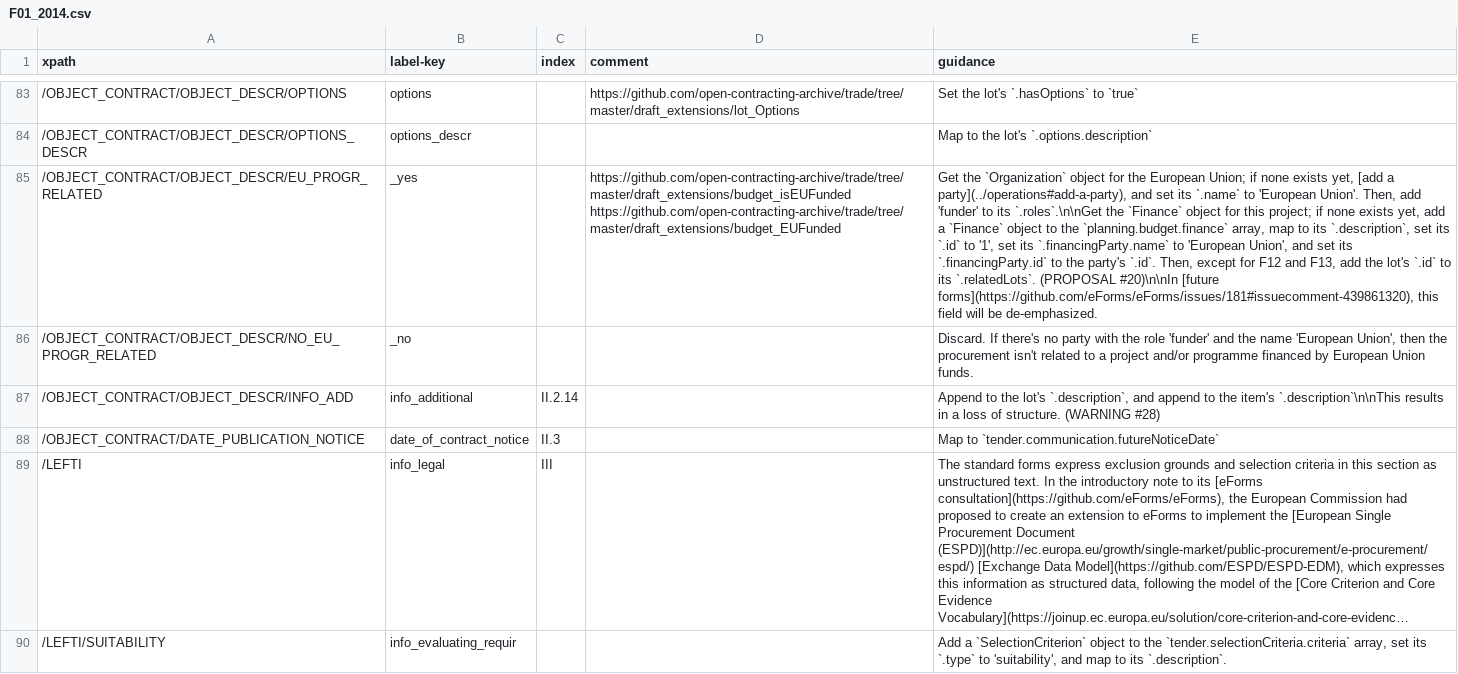
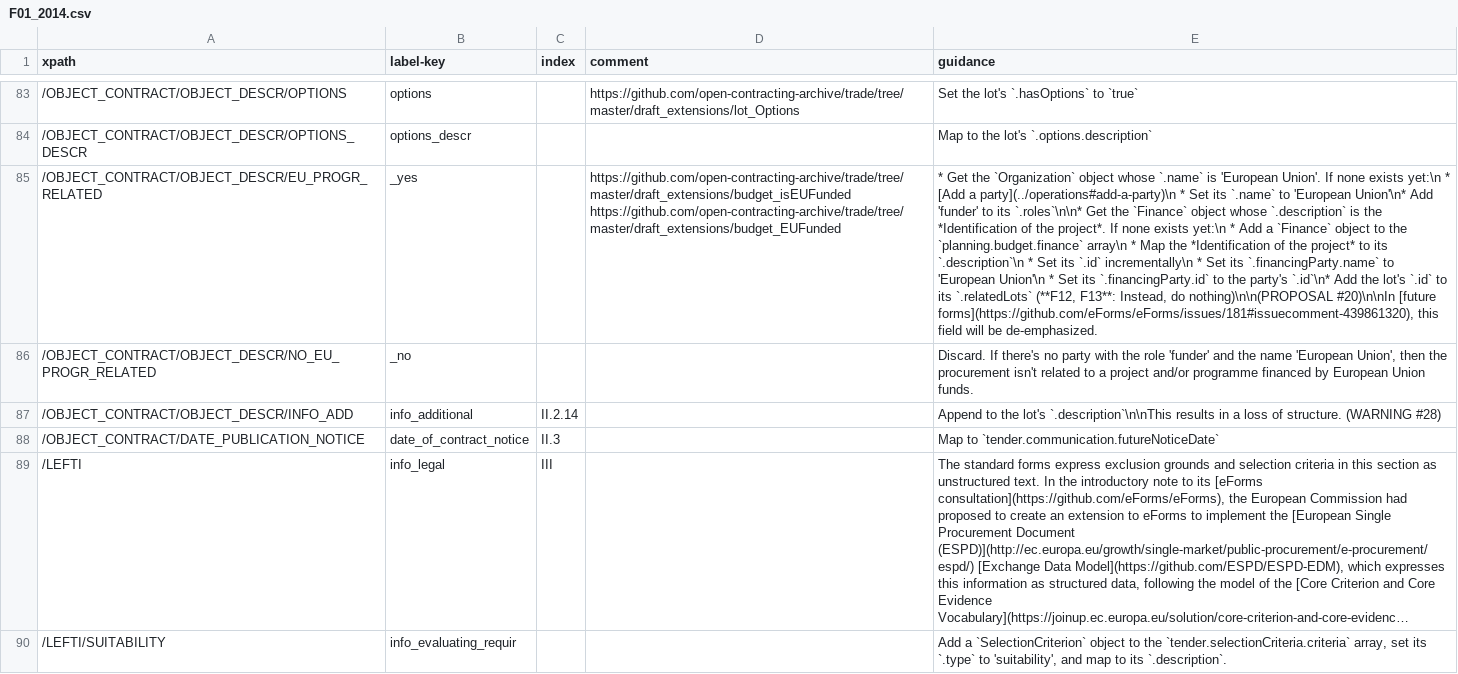
Before and after one commit to open-contracting/european-union-support, a CSV file: output/mapping/F01_2014.csv, drawn as a sheet; only a part is shown, gaps mark what is left out; long unchanged cells end in …; the diff names each change by its address in the sheet, - before the commit and + after, or states it on an @@ line.

```diff
--- a/output/mapping/F01_2014.csv
+++ b/output/mapping/F01_2014.csv
-E85 (guidance): Get the `Organization` object for the European Union; if none exists yet, [add a party](../operations#add-a-party), and set its `.name` to 'European Union'. Then, add 'funder' to its `.roles`.\n\nGet the `Finance` object for this project; if none exists yet, add a `Finance` object to the `planning.budget.finance` array, map to its `.description`, set its `.id` to '1', set its `.financingParty.name` to 'European Union', and set its `.financingParty.id` to the party's `.id`. Then, except for F12 and F13, add the lot's `.id` to its `.relatedLots`. (PROPOSAL #20)\n\nIn [future…
+E85 (guidance): * Get the `Organization` object whose `.name` is 'European Union'. If none exists yet:\n * [Add a party](../operations#add-a-party)\n * Set its `.name` to 'European Union'\n* Add 'funder' to its `.roles`\n\n* Get the `Finance` object whose `.description` is the *Identification of the project*. If none exists yet:\n * Add a `Finance` object to the `planning.budget.finance` array\n * Map the *Identification of the project* to its `.description`\n * Set its `.id` incrementally\n * Set its `.financingParty.name` to 'European Union'\n * Set its `.financingParty.id` to the party's `.id`\n* Add the lot's `.id` to its `.relatedLots` (**F12, F13**: Instead, do nothing)\n\n(PROPOSAL #20)\n\nIn [future…
-E87 (guidance): …the lot's `.description`, and append to the item's `.description`\n\nThis results…
+E87 (guidance): …the lot's `.description`\n\nThis results…
```
Also changed, not shown: output/mapping/F02_2014.csv, output/mapping/F07_2014.csv, 13 other files.
